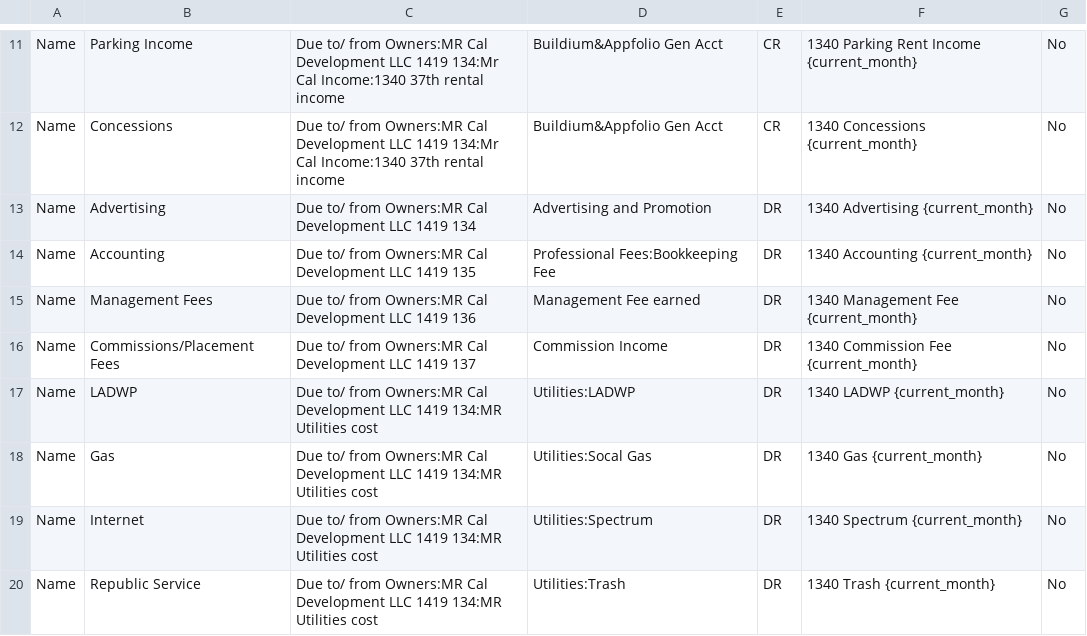
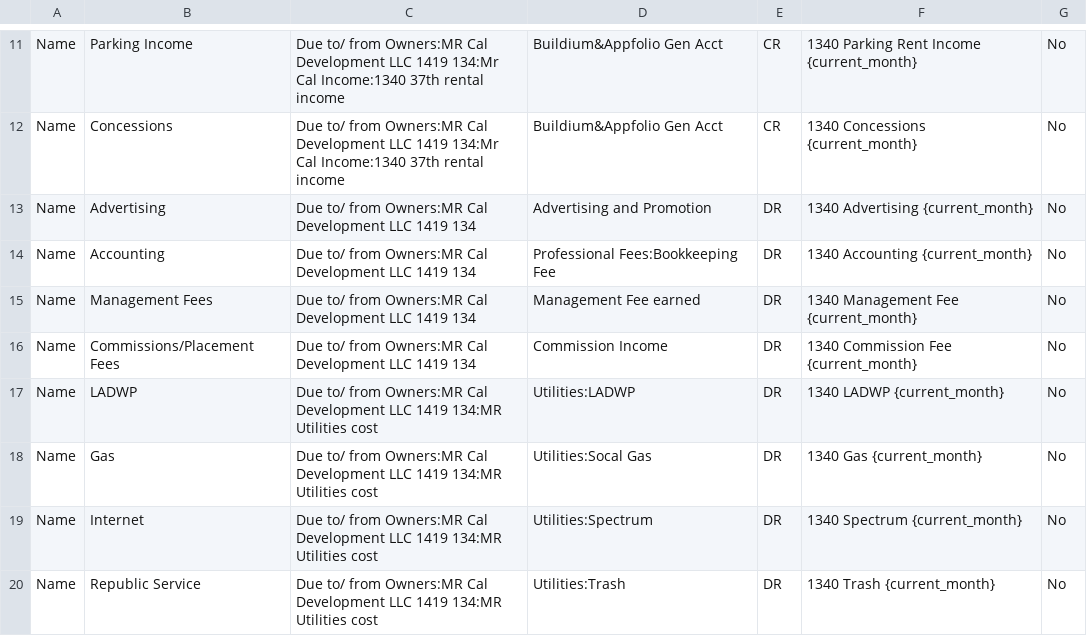
Before and after one commit to Nancy398/QB, a CSV file: 1340 Moo Housing Mapping.csv, drawn as a sheet; only a part is shown, gaps mark what is left out.

Commit message:
Update 1340 Moo Housing Mapping.csv

```diff
--- a/1340 Moo Housing Mapping.csv
+++ b/1340 Moo Housing Mapping.csv
@@ -13,5 +13,5 @@ Name,Concessions,Due to/ from Owners:MR Cal Development LLC 1419 134:Mr Cal Inco
 Name,Advertising,Due to/ from Owners:MR Cal Development LLC 1419 134,Advertising and Promotion,DR,1340 Advertising {current_month},No
-Name,Accounting,Due to/ from Owners:MR Cal Development LLC 1419 135,Professional Fees:Bookkeeping Fee,DR,1340 Accounting {current_month},No
-Name,Management Fees,Due to/ from Owners:MR Cal Development LLC 1419 136,Management Fee earned,DR,1340 Management Fee {current_month},No
-Name,Commissions/Placement Fees,Due to/ from Owners:MR Cal Development LLC 1419 137,Commission Income,DR,1340 Commission Fee {current_month},No
+Name,Accounting,Due to/ from Owners:MR Cal Development LLC 1419 134,Professional Fees:Bookkeeping Fee,DR,1340 Accounting {current_month},No
+Name,Management Fees,Due to/ from Owners:MR Cal Development LLC 1419 134,Management Fee earned,DR,1340 Management Fee {current_month},No
+Name,Commissions/Placement Fees,Due to/ from Owners:MR Cal Development LLC 1419 134,Commission Income,DR,1340 Commission Fee {current_month},No
 Name,LADWP,Due to/ from Owners:MR Cal Development LLC 1419 134:MR Utilities cost,Utilities:LADWP,DR,1340 LADWP {current_month},No
```
